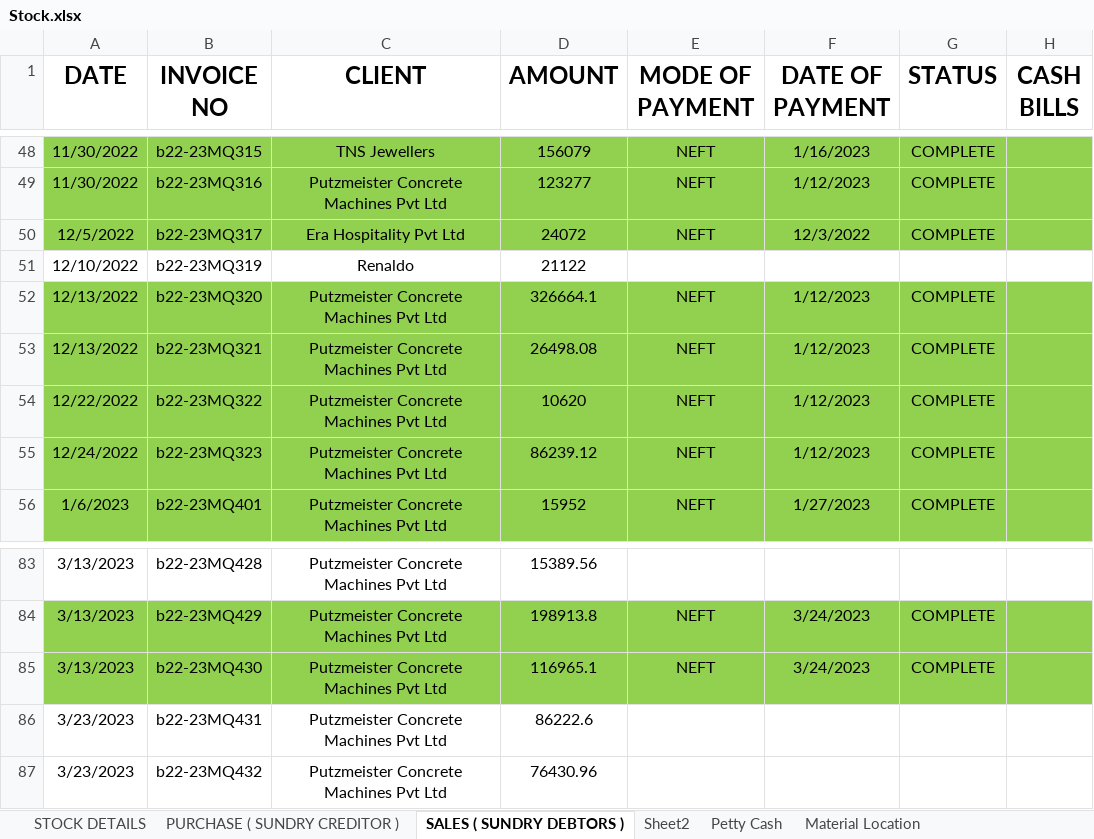
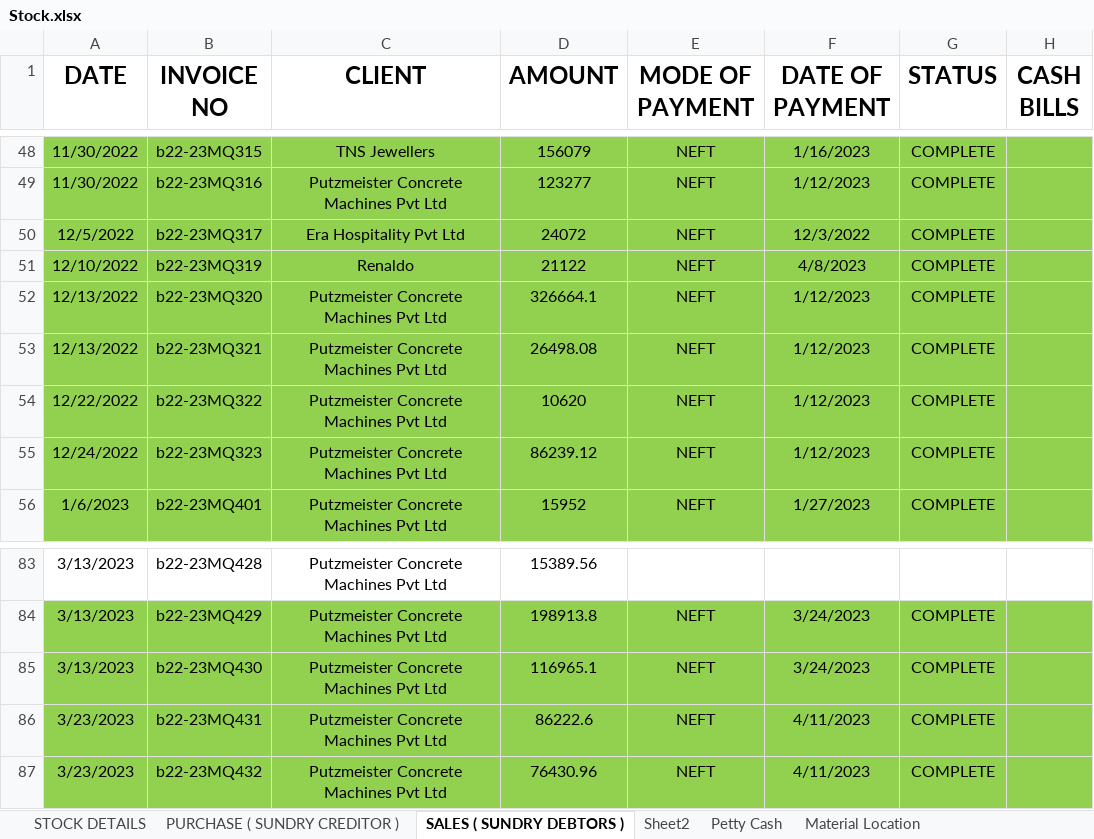
Before and after one commit to JPTechatronics/2022-2023-A, an Excel workbook: Stock.xlsx, sheet SALES ( SUNDRY DEBTORS ), drawn as a sheet; only a part is shown, gaps mark what is left out; values as stored, in another font and other column widths than the file's, no borders; the diff names each change by its address in the sheet, - before the commit and + after, or states it on an @@ line.

```diff
--- a/Stock.xlsx (sheet SALES ( SUNDRY DEBTORS ))
+++ b/Stock.xlsx (sheet SALES ( SUNDRY DEBTORS ))
-A51:H51 fill: none
+A51:H51 fill: #92D050
-E51 (MODE OF PAYMENT): (empty)
+E51 (MODE OF PAYMENT): NEFT
-F51 (DATE OF PAYMENT): (empty)
+F51 (DATE OF PAYMENT): 4/8/2023
-G51 (STATUS): (empty)
+G51 (STATUS): COMPLETE
-A86:H87 fill: none
+A86:H87 fill: #92D050
-E86:E87 (MODE OF PAYMENT): (empty)
+E86:E87 (MODE OF PAYMENT): NEFT
-F86:F87 (DATE OF PAYMENT): (empty)
+F86:F87 (DATE OF PAYMENT): 4/11/2023
-G86:G87 (STATUS): (empty)
+G86:G87 (STATUS): COMPLETE
```
Also changed, not shown: sheet STOCK DETAILS, sheet PURCHASE ( SUNDRY CREDITOR ), sheet Petty Cash, Attendance.xlsx, Outstandings.xlsx, 1 other file.
